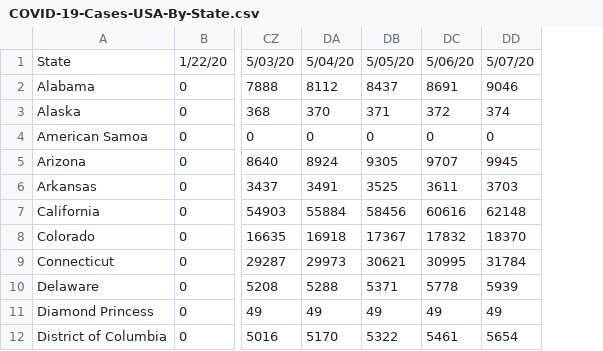
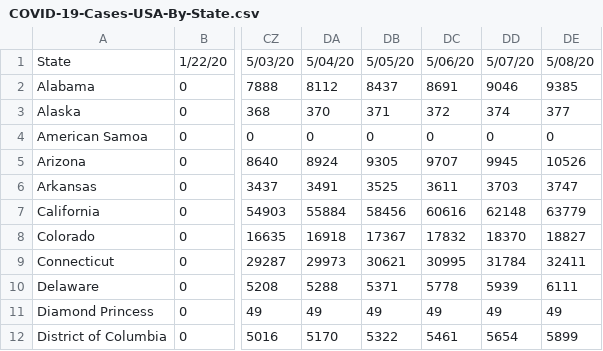
Before and after one commit to jeffcore/covid-19-usa-by-state, a CSV file: COVID-19-Cases-USA-By-State.csv, drawn as a sheet; only a part is shown, gaps mark what is left out; the diff names each change by its address in the sheet, - before the commit and + after, or states it on an @@ line.

Commit message:
05-09-2020 data update

```diff
--- a/COVID-19-Cases-USA-By-State.csv
+++ b/COVID-19-Cases-USA-By-State.csv
+column DE, rows 1-12: 5/08/20 | 9385 | 377 | 0 | 10526 | 3747 | 63779 | 18827 | 32411 | 6111 | 49 | 5899
```
Also changed, not shown: COVID-19-Deaths-USA-By-State.csv, 2 other files.
